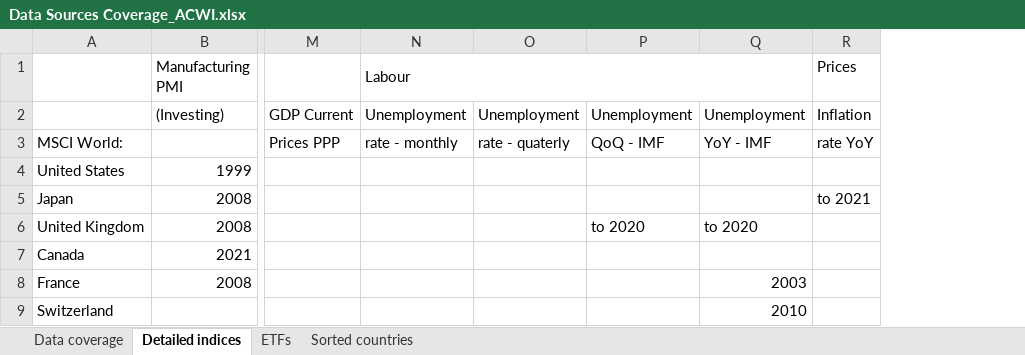
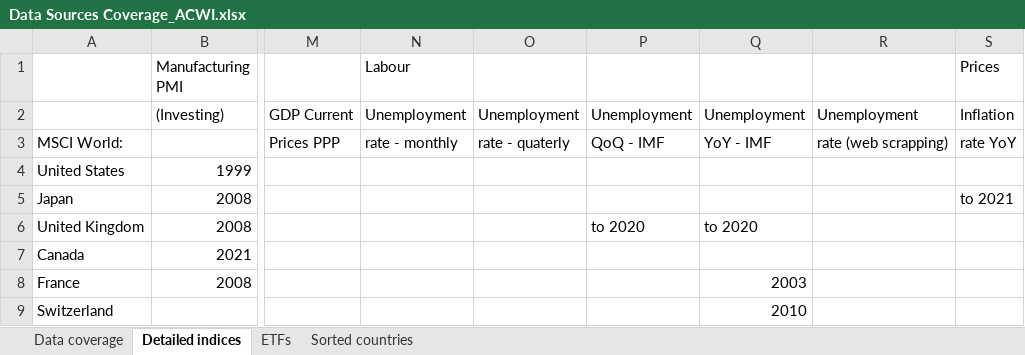
Before and after one commit to lharazin/TFM, an Excel workbook: Data/Data Sources Coverage_ACWI.xlsx, sheet Detailed indices, drawn as a sheet; only a part is shown, gaps mark what is left out; values as stored, in another font and other column widths than the file's, no cell formats; removed rows and columns are numbered as before the commit, all else as after; the diff names each change by its address in the sheet, - before the commit and + after, or states it on an @@ line.

Commit message:
added monthly unemployment

```diff
--- a/Data/Data Sources Coverage_ACWI.xlsx (sheet Detailed indices)
+++ b/Data/Data Sources Coverage_ACWI.xlsx (sheet Detailed indices)
+column R, rows 2-3: Unemployment | rate (web scrapping)
-N1:Q1 merged
```
Also changed, not shown: sheet Data coverage, sheet ETFs, sheet Sorted countries, cell formats, 2 other files.
